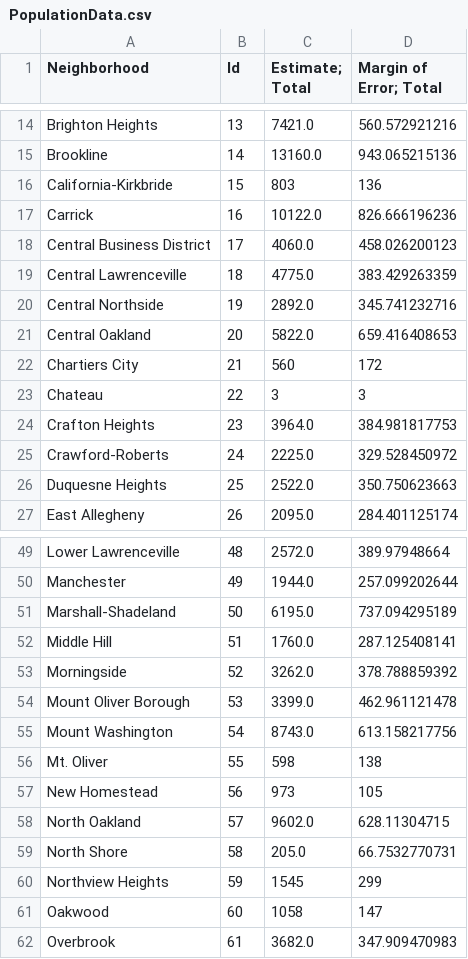
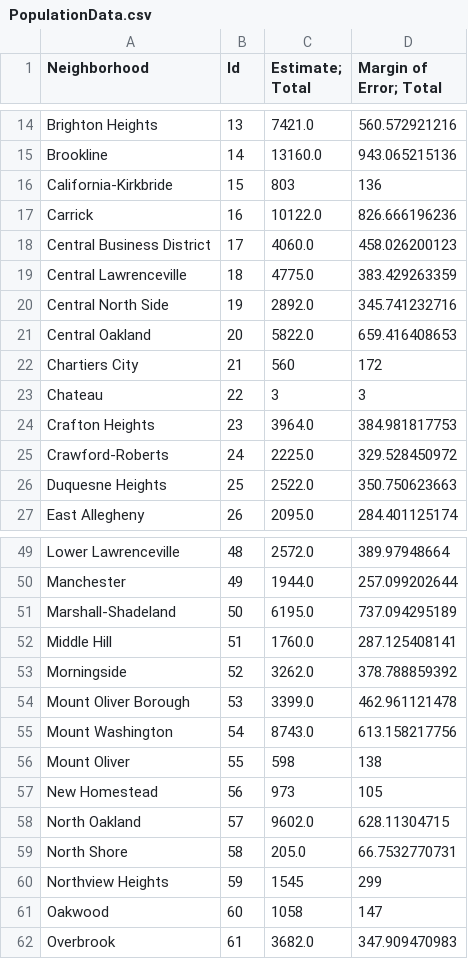
Before and after one commit to esaywitz/CS-0010-Final-Project-Best-Neighborhood, a CSV file: PopulationData.csv, drawn as a sheet; only a part is shown, gaps mark what is left out.

Commit message:
implemented PopulationData to change the number of crimes being the rating to the crime rate

```diff
--- a/PopulationData.csv
+++ b/PopulationData.csv
@@ -19,3 +19,3 @@ Central Business District,17,4060.0,458.026200123
 Central Lawrenceville,18,4775.0,383.429263359
-Central Northside,19,2892.0,345.741232716
+Central North Side,19,2892.0,345.741232716
 Central Oakland,20,5822.0,659.416408653
@@ -55,3 +55,3 @@ Mount Oliver Borough,53,3399.0,462.961121478
 Mount Washington,54,8743.0,613.158217756
-Mt. Oliver,55,598,138
+Mount Oliver,55,598,138
 New Homestead,56,973,105
```
Also changed, not shown: 1 other file.
